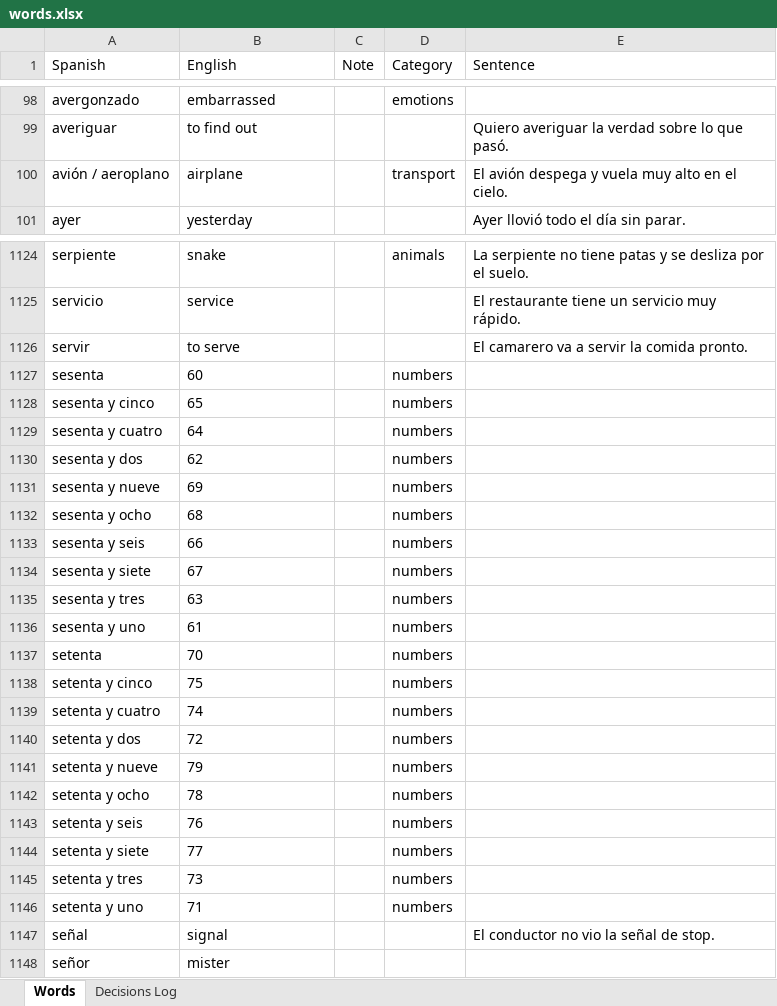
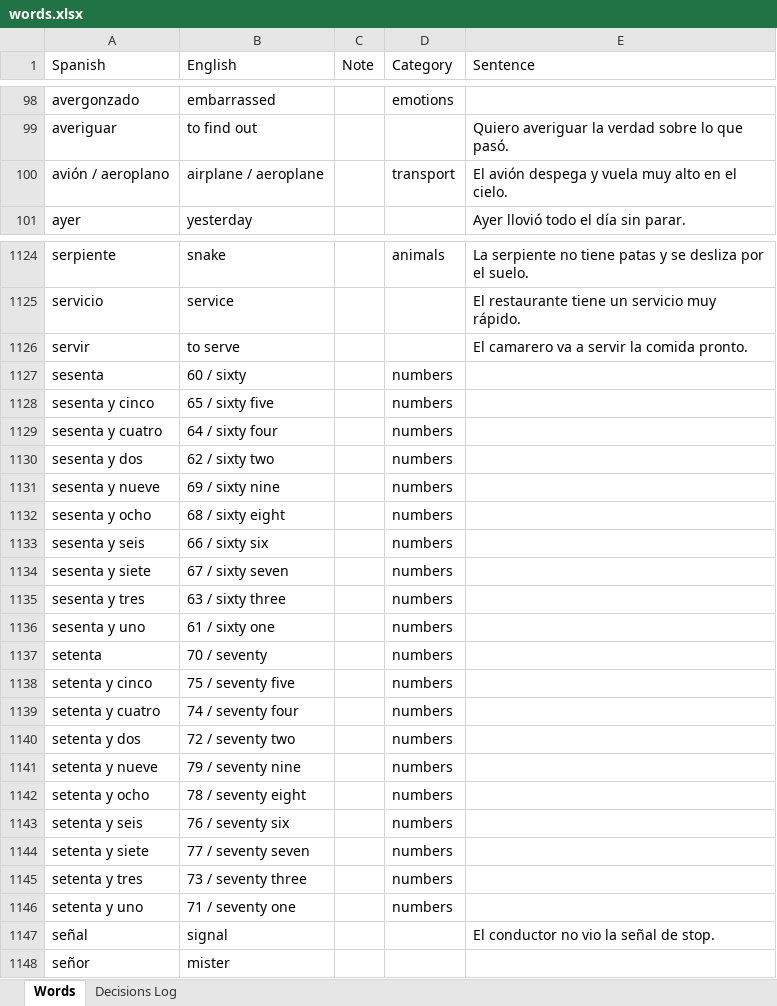
Before and after one commit to rwapps1/palabra, an Excel workbook: words.xlsx, sheet Words, drawn as a sheet; only a part is shown, gaps mark what is left out; values as stored, in another font and other column widths than the file's, no borders; the diff covers the shown part only; the diff names each change by its address in the sheet, - before the commit and + after, or states it on an @@ line.

Commit message:
Add files via upload

```diff
--- a/words.xlsx (sheet Words)
+++ b/words.xlsx (sheet Words)
-B100 (English): airplane
+B100 (English): airplane / aeroplane
-B1127 (English): 60
+B1127 (English): 60 / sixty
-B1128 (English): 65
+B1128 (English): 65 / sixty five
-B1129 (English): 64
+B1129 (English): 64 / sixty four
-B1130 (English): 62
+B1130 (English): 62 / sixty two
-B1131 (English): 69
+B1131 (English): 69 / sixty nine
-B1132 (English): 68
+B1132 (English): 68 / sixty eight
-B1133 (English): 66
+B1133 (English): 66 / sixty six
-B1134 (English): 67
+B1134 (English): 67 / sixty seven
-B1135 (English): 63
+B1135 (English): 63 / sixty three
-B1136 (English): 61
+B1136 (English): 61 / sixty one
-B1137 (English): 70
+B1137 (English): 70 / seventy
-B1138 (English): 75
+B1138 (English): 75 / seventy five
-B1139 (English): 74
+B1139 (English): 74 / seventy four
-B1140 (English): 72
+B1140 (English): 72 / seventy two
-B1141 (English): 79
+B1141 (English): 79 / seventy nine
-B1142 (English): 78
+B1142 (English): 78 / seventy eight
-B1143 (English): 76
+B1143 (English): 76 / seventy six
-B1144 (English): 77
+B1144 (English): 77 / seventy seven
-B1145 (English): 73
+B1145 (English): 73 / seventy three
-B1146 (English): 71
+B1146 (English): 71 / seventy one
```
Also changed, not shown: 82 edited cells elsewhere in this sheet.
